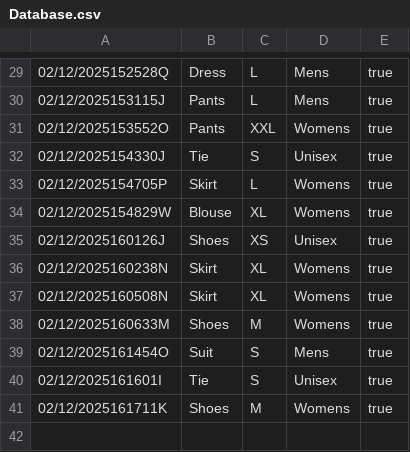
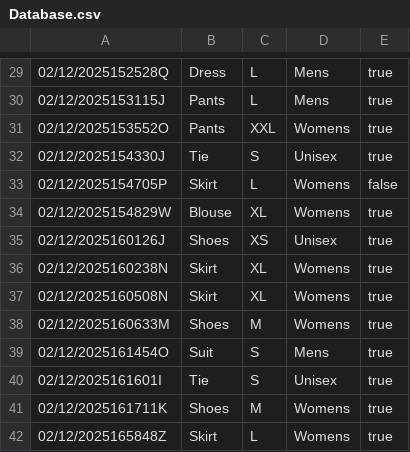
Before and after one commit to Asylibyte/Wardrobe, a CSV file: Database/Database.csv, drawn as a sheet; only a part is shown, gaps mark what is left out; the diff names each change by its address in the sheet, - before the commit and + after, or states it on an @@ line.

```diff
--- a/Database/Database.csv
+++ b/Database/Database.csv
-E33: true
+E33: false
+row 42: 02/12/2025165848Z | Skirt | L | Womens | true
```
Also changed, not shown: 20 other files.
